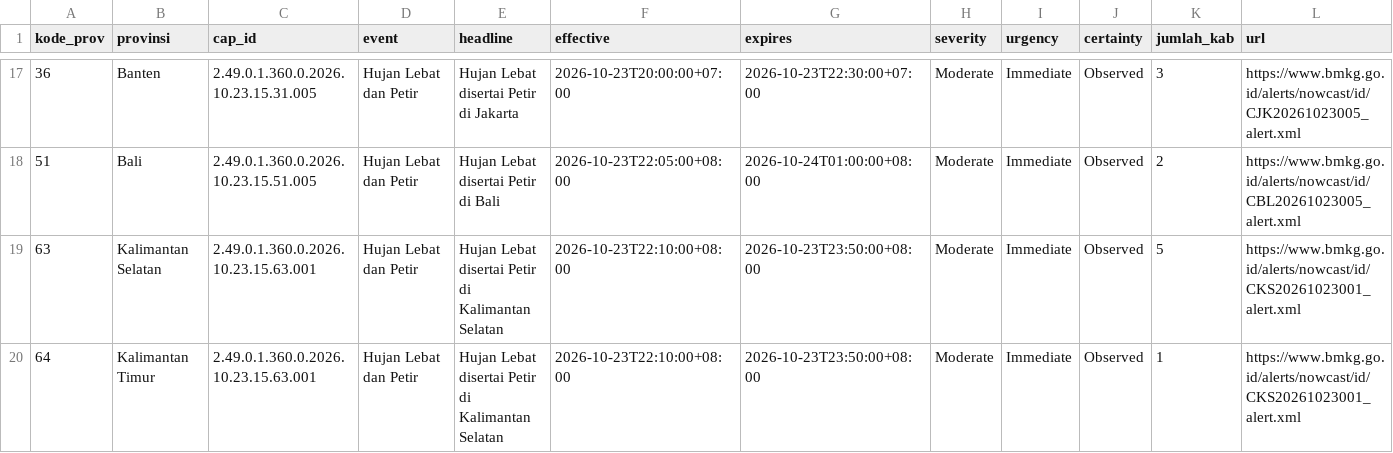
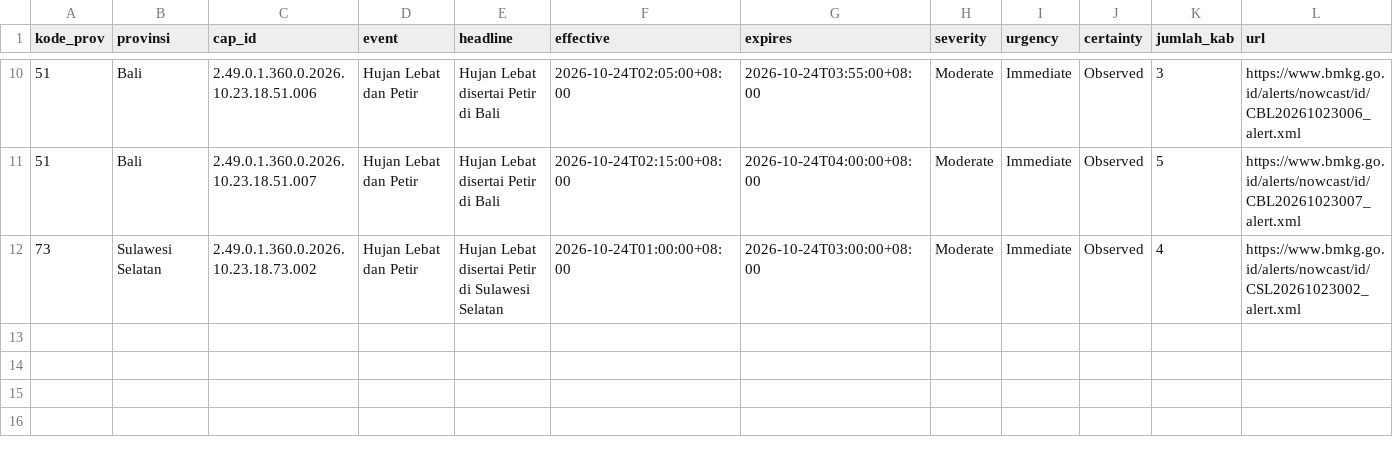
Before and after one commit to pantau-bencana/karhutla-dashboard, a CSV file: data/live/bmkg-cap-prov.csv, drawn as a sheet; only a part is shown, gaps mark what is left out; the diff covers the shown part only.

```diff
--- a/data/live/bmkg-cap-prov.csv
+++ b/data/live/bmkg-cap-prov.csv
@@ -17,4 +10,3 @@ kode_prov,provinsi,cap_id,event,headline,effective,expires,severity,urgency,cert
-36,Banten,2.49.0.1.360.0.2026.10.23.15.31.005,Hujan Lebat dan Petir,Hujan Lebat disertai Petir di Jakarta,2026-10-23T20:00:00+07:00,2026-10-23T22:30:00+07:00,Moderate,Immediate,Observed,3,https://www.bmkg.go.id/alerts/nowcast/id/CJK20261023005_alert.xml
-51,Bali,2.49.0.1.360.0.2026.10.23.15.51.005,Hujan Lebat dan Petir,Hujan Lebat disertai Petir di Bali,2026-10-23T22:05:00+08:00,2026-10-24T01:00:00+08:00,Moderate,Immediate,Observed,2,https://www.bmkg.go.id/alerts/nowcast/id/CBL20261023005_alert.xml
-63,Kalimantan Selatan,2.49.0.1.360.0.2026.10.23.15.63.001,Hujan Lebat dan Petir,Hujan Lebat disertai Petir di Kalimantan Selatan,2026-10-23T22:10:00+08:00,2026-10-23T23:50:00+08:00,Moderate,Immediate,Observed,5,https://www.bmkg.go.id/alerts/nowcast/id/CKS20261023001_alert.xml
-64,Kalimantan Timur,2.49.0.1.360.0.2026.10.23.15.63.001,Hujan Lebat dan Petir,Hujan Lebat disertai Petir di Kalimantan Selatan,2026-10-23T22:10:00+08:00,2026-10-23T23:50:00+08:00,Moderate,Immediate,Observed,1,https://www.bmkg.go.id/alerts/nowcast/id/CKS20261023001_alert.xml
+51,Bali,2.49.0.1.360.0.2026.10.23.18.51.006,Hujan Lebat dan Petir,Hujan Lebat disertai Petir di Bali,2026-10-24T02:05:00+08:00,2026-10-24T03:55:00+08:00,Moderate,Immediate,Observed,3,https://www.bmkg.go.id/alerts/nowcast/id/CBL20261023006_alert.xml
+51,Bali,2.49.0.1.360.0.2026.10.23.18.51.007,Hujan Lebat dan Petir,Hujan Lebat disertai Petir di Bali,2026-10-24T02:15:00+08:00,2026-10-24T04:00:00+08:00,Moderate,Immediate,Observed,5,https://www.bmkg.go.id/alerts/nowcast/id/CBL20261023007_alert.xml
+73,Sulawesi Selatan,2.49.0.1.360.0.2026.10.23.18.73.002,Hujan Lebat dan Petir,Hujan Lebat disertai Petir di Sulawesi Selatan,2026-10-24T01:00:00+08:00,2026-10-24T03:00:00+08:00,Moderate,Immediate,Observed,4,https://www.bmkg.go.id/alerts/nowcast/id/CSL20261023002_alert.xml
```
Also changed, not shown: 7 removed rows and 22 edited cells elsewhere in this file, data/live/bmkg-cap.csv, data/live/gfwed-kabupaten.csv, 20 other files.
